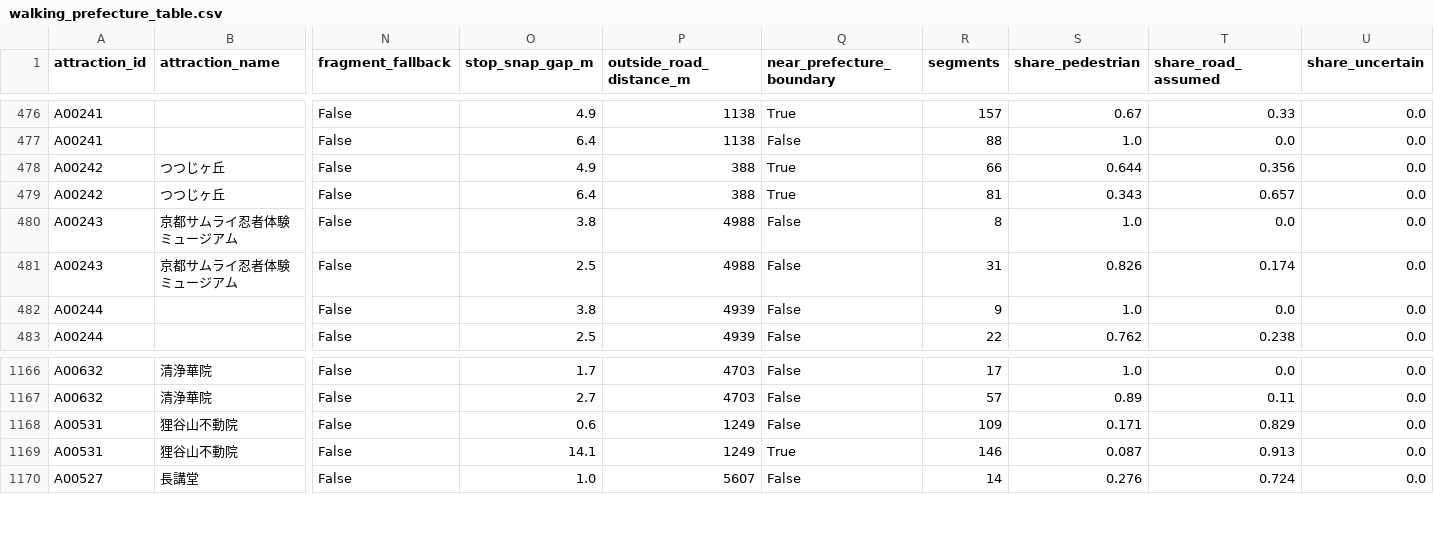
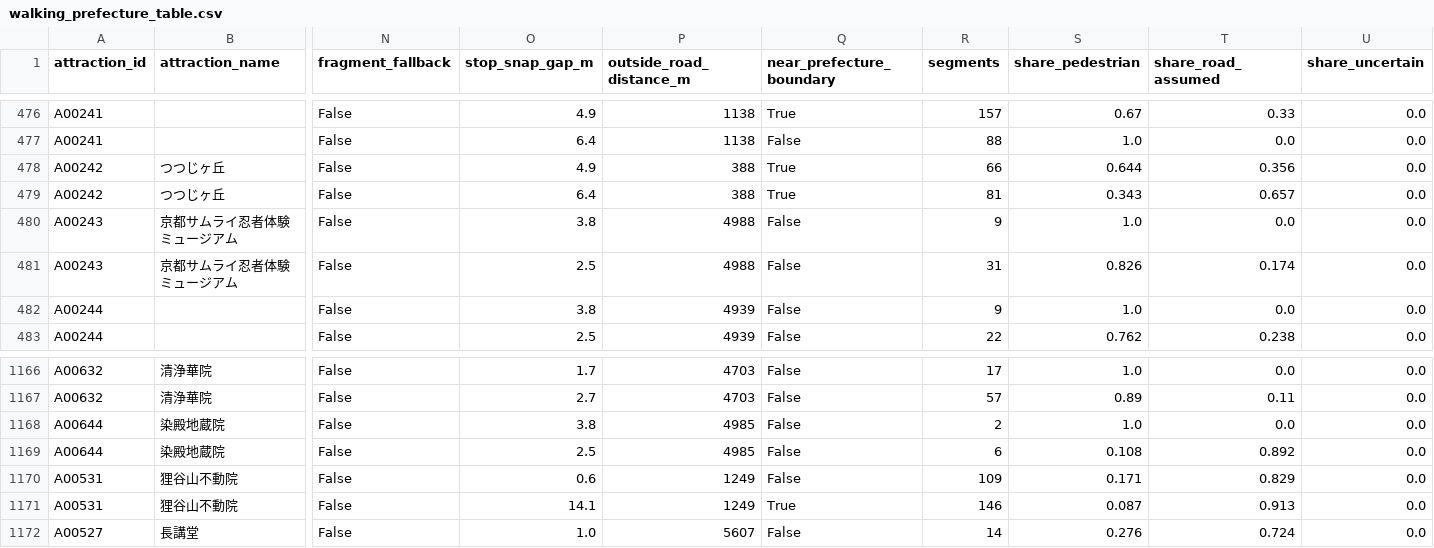
Before and after one commit to leshankhoo-sudo/agent-hud-open, a CSV file: demos/kyoto-gis-dashboard/public/data/analysis/walking_prefecture_table.csv, drawn as a sheet; only a part is shown, gaps mark what is left out; rows hold the shown columns only; the diff names each change by its address in the sheet, - before the commit and + after, or states it on an @@ line.

```diff
--- a/demos/kyoto-gis-dashboard/public/data/analysis/walking_prefecture_table.csv
+++ b/demos/kyoto-gis-dashboard/public/data/analysis/walking_prefecture_table.csv
-R480 (segments): 8
+R480 (segments): 9
+row 1168: A00644 | 染殿地蔵院 | False | 3.8 | 4985 | False | 2 | 1.0 | 0.0 | 0.0
+row 1169: A00644 | 染殿地蔵院 | False | 2.5 | 4985 | False | 6 | 0.108 | 0.892 | 0.0
```
Also changed, not shown: demos/kyoto-gis-dashboard/data/audit/poi_audit_checklist.csv, 32 other files.
